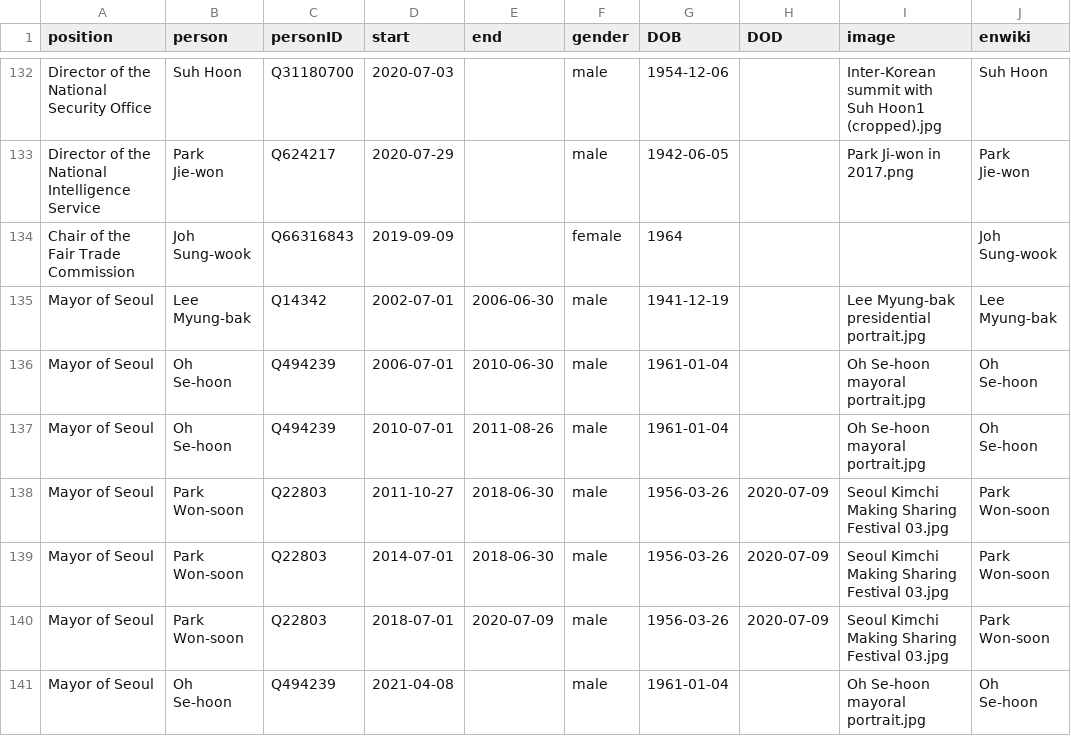
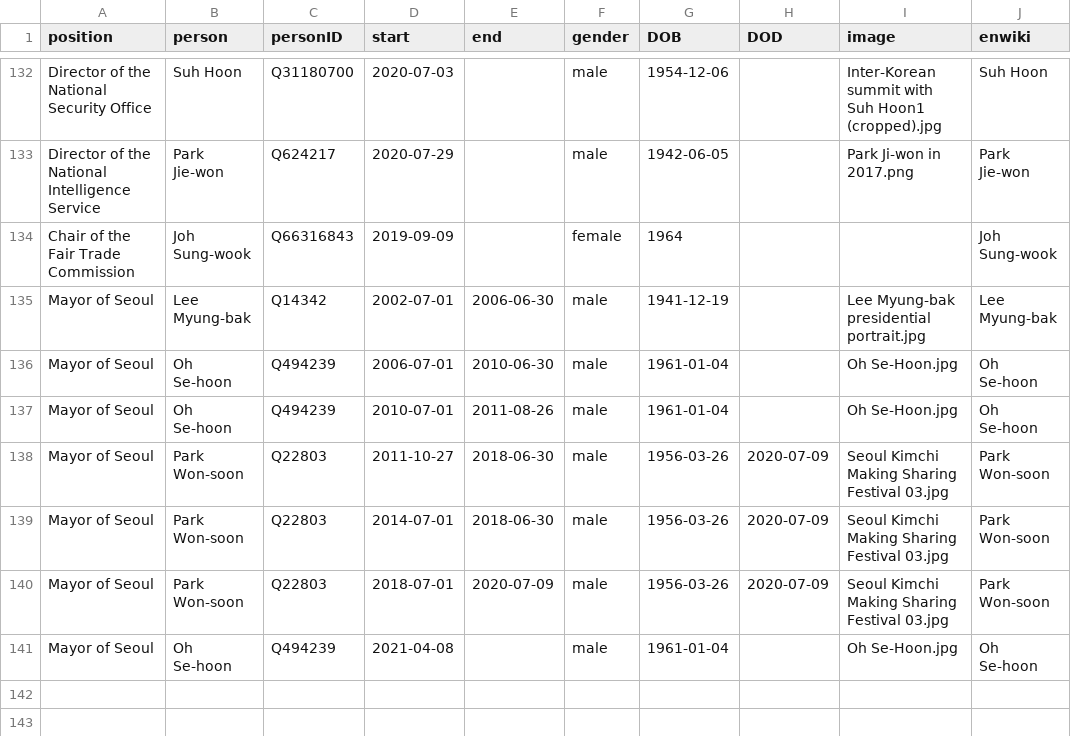
Before and after one commit to every-politician-scrapers/south-korea-ministers, a CSV file: html/holders21.csv, drawn as a sheet; only a part is shown, gaps mark what is left out.

```diff
--- a/html/holders21.csv
+++ b/html/holders21.csv
@@ -135,4 +135,4 @@ Chair of the Fair Trade Commission,Joh Sung-wook,Q66316843,2019-09-09,,female,19
 Mayor of Seoul,Lee Myung-bak,Q14342,2002-07-01,2006-06-30,male,1941-12-19,,Lee Myung-bak presidential portrait.jpg,Lee Myung-bak
-Mayor of Seoul,Oh Se-hoon,Q494239,2006-07-01,2010-06-30,male,1961-01-04,,Oh Se-hoon mayoral portrait.jpg,Oh Se-hoon
-Mayor of Seoul,Oh Se-hoon,Q494239,2010-07-01,2011-08-26,male,1961-01-04,,Oh Se-hoon mayoral portrait.jpg,Oh Se-hoon
+Mayor of Seoul,Oh Se-hoon,Q494239,2006-07-01,2010-06-30,male,1961-01-04,,Oh Se-Hoon.jpg,Oh Se-hoon
+Mayor of Seoul,Oh Se-hoon,Q494239,2010-07-01,2011-08-26,male,1961-01-04,,Oh Se-Hoon.jpg,Oh Se-hoon
 Mayor of Seoul,Park Won-soon,Q22803,2011-10-27,2018-06-30,male,1956-03-26,2020-07-09,Seoul Kimchi Making Sharing Festival 03.jpg,Park Won-soon
@@ -140,2 +140,2 @@ Mayor of Seoul,Park Won-soon,Q22803,2014-07-01,2018-06-30,male,1956-03-26,2020-0
 Mayor of Seoul,Park Won-soon,Q22803,2018-07-01,2020-07-09,male,1956-03-26,2020-07-09,Seoul Kimchi Making Sharing Festival 03.jpg,Park Won-soon
-Mayor of Seoul,Oh Se-hoon,Q494239,2021-04-08,,male,1961-01-04,,Oh Se-hoon mayoral portrait.jpg,Oh Se-hoon
+Mayor of Seoul,Oh Se-hoon,Q494239,2021-04-08,,male,1961-01-04,,Oh Se-Hoon.jpg,Oh Se-hoon
```
Also changed, not shown: html/current.csv, html/legislators.csv.
